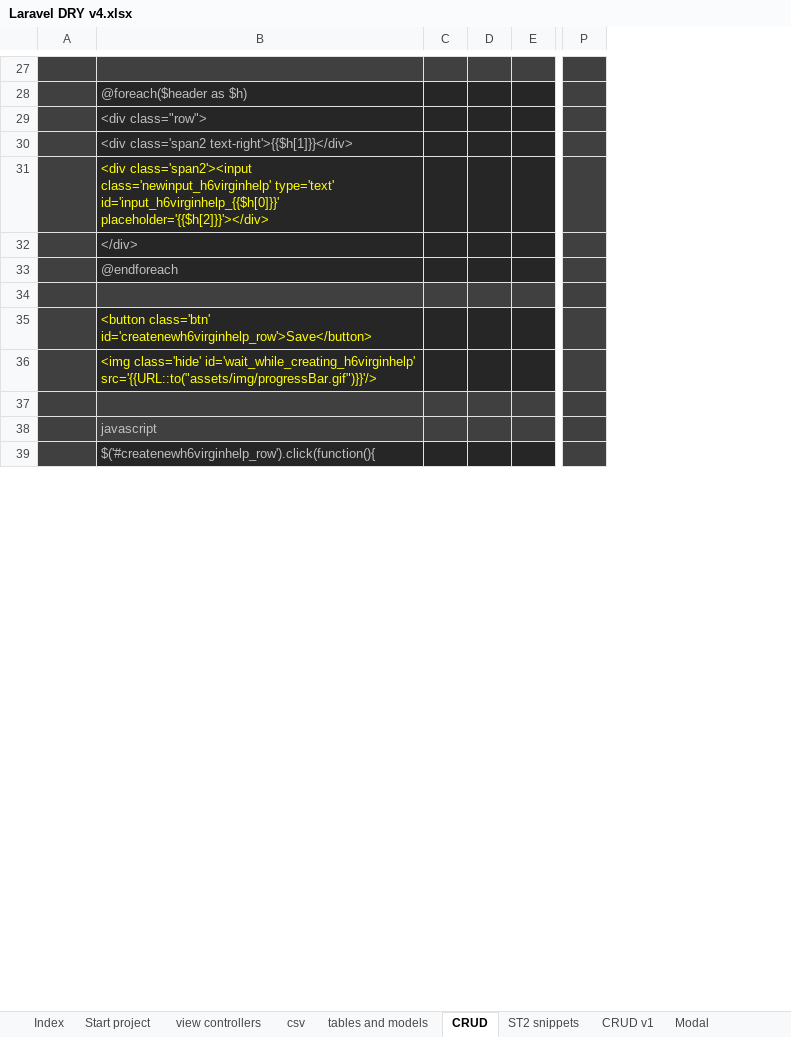
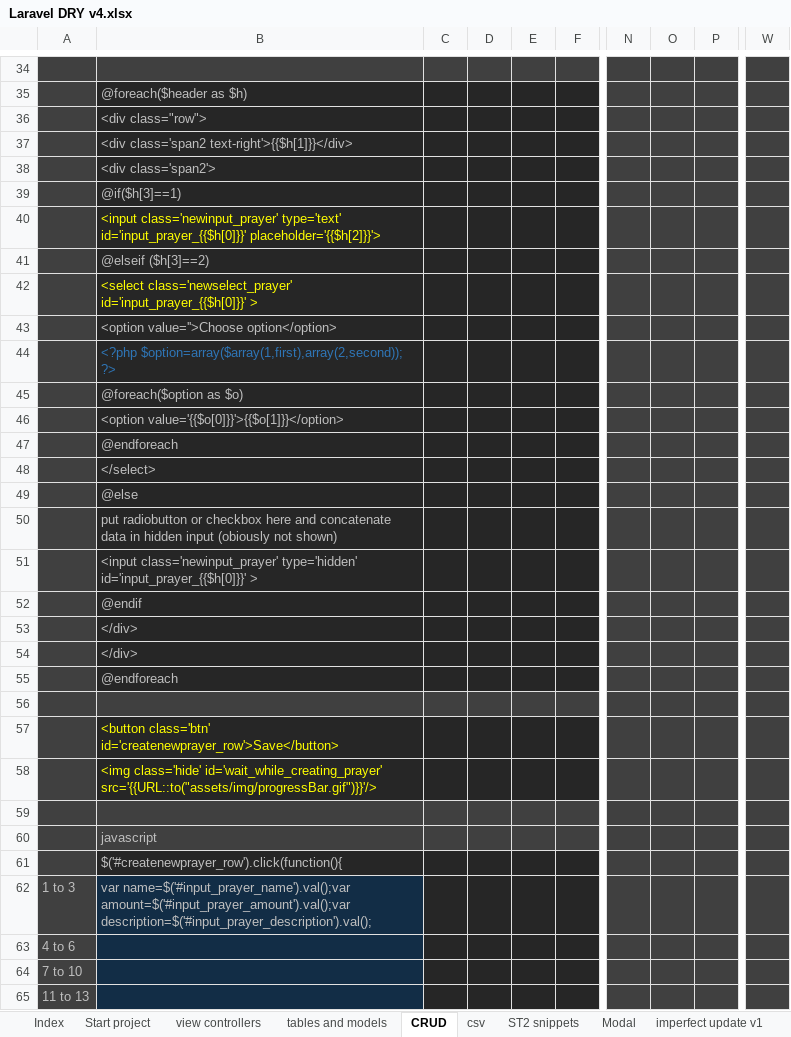
Before and after one commit to alejoto/edry2, an Excel workbook: public/support docs/Laravel DRY v4.xlsx, sheet CRUD, drawn as a sheet; only a part is shown, gaps mark what is left out; values as stored, in another font and other column widths than the file's, no borders; charts and pictures not drawn; removed rows and columns are numbered as before the commit, all else as after; rows hold the shown columns only; the diff covers the shown part only; the diff names each change by its address in the sheet, - before the commit and + after, or states it on an @@ line.

Commit message:
CRUD automation done

```diff
--- a/public/support docs/Laravel DRY v4.xlsx (sheet CRUD)
+++ b/public/support docs/Laravel DRY v4.xlsx (sheet CRUD)
-sheet tab: CRUD v1
@@ sheet tab order changed: Index | Start project | view controllers | tables and models | CRUD | csv | ST2 snippets | Modal | imperfect update v1 @@
-column C, empty
-column D, empty
-column E, empty
+column C, empty
+column D, empty
+column E, empty
+column F, empty
+column N, empty
+column O, empty
+column P, empty
-column P, empty
+column W, empty
-B38: <div class='span2'><input class='newinput_h6virginhelp' type='text' id='input_h6virginhelp_{{$h[0]}}' placeholder='{{$h[2]}}'></div>
+B38: <div class='span2'>
-B38 text colour: #FFFF00
+B38 text colour: #BFBFBF
+row 39:  | @if($h[3]==1)
+row 40:  | <input class='newinput_prayer' type='text' id='input_prayer_{{$h[0]}}' placeholder='{{$h[2]}}'>
+row 41:  | @elseif ($h[3]==2)
+row 42:  | <select class='newselect_prayer' id='input_prayer_{{$h[0]}}' >
+row 43:  | <option value=''>Choose option</option>
+row 44:  | <?php $option=array($array(1,first),array(2,second)); ?>
+row 45:  | @foreach($option as $o)
+row 46:  | <option value='{{$o[0]}}'>{{$o[1]}}</option>
+row 47:  | @endforeach
+row 48:  | </select>
+row 49:  | @else
+row 50:  | put radiobutton or checkbox here and concatenate data in hidden input (obiously not shown)
+row 51:  | <input class='newinput_prayer' type='hidden' id='input_prayer_{{$h[0]}}' >
+row 52:  | @endif
+row 53:  | </div>
-B57: <button class='btn' id='createnewh6virginhelp_row'>Save</button>
+B57: <button class='btn' id='createnewprayer_row'>Save</button>
-B58: <img class='hide' id='wait_while_creating_h6virginhelp' src='{{URL::to("assets/img/progressBar.gif")}}'/>
+B58: <img class='hide' id='wait_while_creating_prayer' src='{{URL::to("assets/img/progressBar.gif")}}'/>
-B61: $('#createnewh6virginhelp_row').click(function(){
+B61: $('#createnewprayer_row').click(function(){
+row 62: 1 to 3 | var name=$('#input_prayer_name').val();var amount=$('#input_prayer_amount').val();var description=$('#input_prayer_description').val();
+row 63: 4 to 6
+row 64: 7 to 10
+row 65: 11 to 13
```
Also changed, not shown: 153 added rows, 20 added columns, 1 removed column, 13 edited cells and cell formats elsewhere in this sheet, sheet tables and models, sheet view controllers, sheet Index, sheet Start project, sheet Laravel mail v1, sheet git commands, 2 more sheets, formulas that keep their value, hidden cells, charts or pictures, 1 other file.
